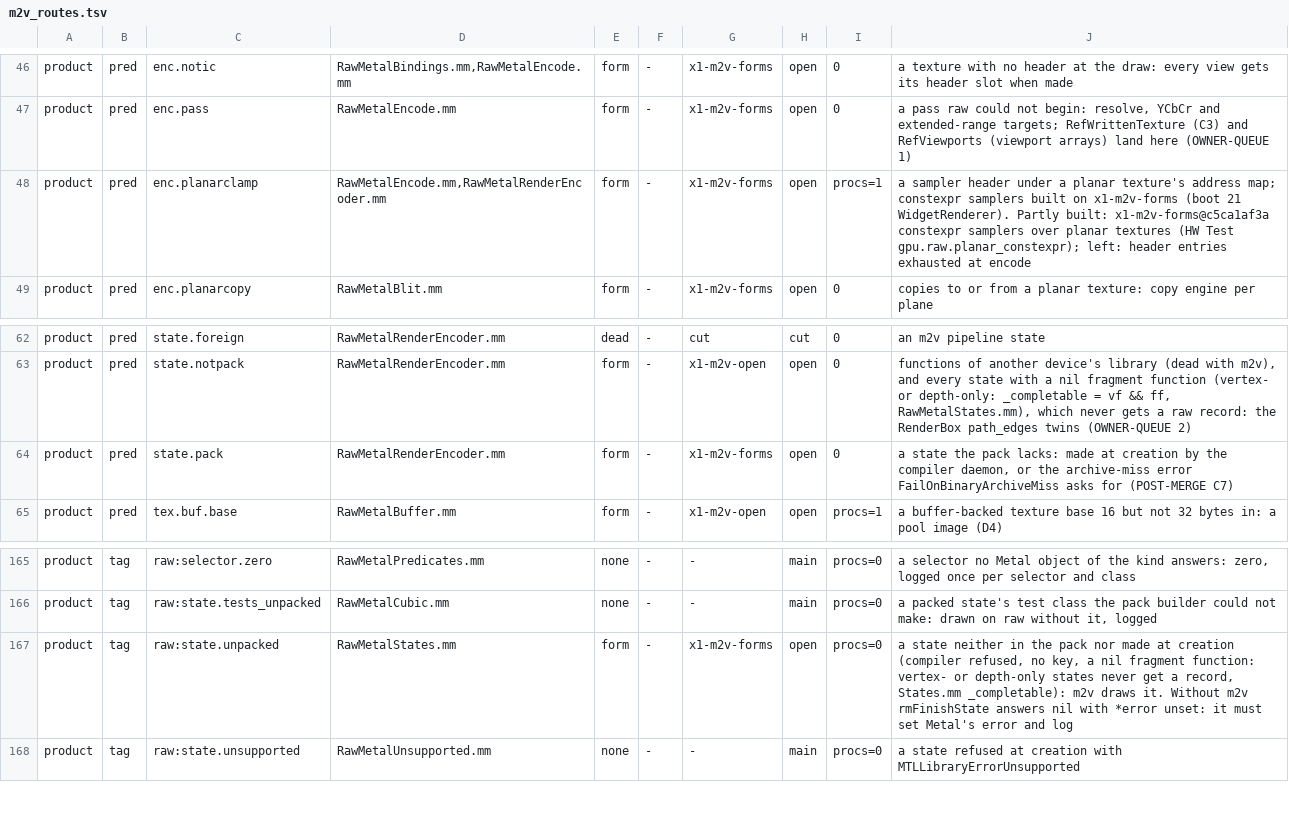
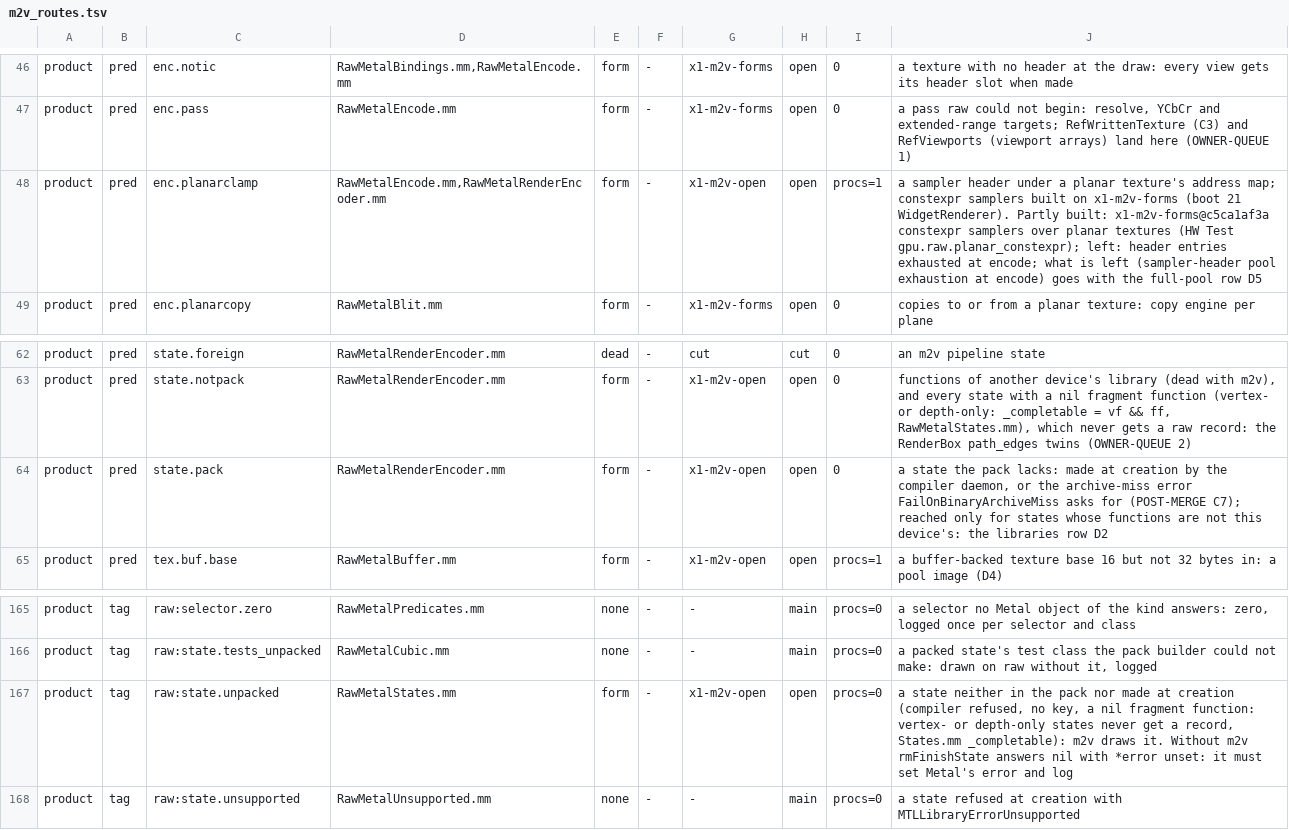
Before and after one commit to brunostjohn/ios-on-switch-lmao, a TSV file: drivers/TegraGM20BMetal/raw/plan/m2v_routes.tsv, drawn as a sheet; only a part is shown, gaps mark what is left out.

Commit message:
m2v cut gate: the iOS 17 plugin pin (the same 179 symbols as iOS 27), and enc.planarclamp, state.pack and raw:state.unpacked move to x1-m2v-open

```diff
--- a/drivers/TegraGM20BMetal/raw/plan/m2v_routes.tsv
+++ b/drivers/TegraGM20BMetal/raw/plan/m2v_routes.tsv
@@ -47,3 +47,3 @@ product	pred	enc.notic	RawMetalBindings.mm,RawMetalEncode.mm	form	-	x1-m2v-forms
 product	pred	enc.pass	RawMetalEncode.mm	form	-	x1-m2v-forms	open	0	a pass raw could not begin: resolve, YCbCr and extended-range targets; RefWrittenTexture (C3) and RefViewports (viewport arrays) land here (OWNER-QUEUE 1)
-product	pred	enc.planarclamp	RawMetalEncode.mm,RawMetalRenderEncoder.mm	form	-	x1-m2v-forms	open	procs=1	a sampler header under a planar texture's address map; constexpr samplers built on x1-m2v-forms (boot 21 WidgetRenderer). Partly built: x1-m2v-forms@c5ca1af3a constexpr samplers over planar textures (HW Test gpu.raw.planar_constexpr); left: header entries exhausted at encode
+product	pred	enc.planarclamp	RawMetalEncode.mm,RawMetalRenderEncoder.mm	form	-	x1-m2v-open	open	procs=1	a sampler header under a planar texture's address map; constexpr samplers built on x1-m2v-forms (boot 21 WidgetRenderer). Partly built: x1-m2v-forms@c5ca1af3a constexpr samplers over planar textures (HW Test gpu.raw.planar_constexpr); left: header entries exhausted at encode; what is left (sampler-header pool exhaustion at encode) goes with the full-pool row D5
 product	pred	enc.planarcopy	RawMetalBlit.mm	form	-	x1-m2v-forms	open	0	copies to or from a planar texture: copy engine per plane
@@ -63,3 +63,3 @@ product	pred	state.foreign	RawMetalRenderEncoder.mm	dead	-	cut	cut	0	an m2v pipe
 product	pred	state.notpack	RawMetalRenderEncoder.mm	form	-	x1-m2v-open	open	0	functions of another device's library (dead with m2v), and every state with a nil fragment function (vertex- or depth-only: _completable = vf && ff, RawMetalStates.mm), which never gets a raw record: the RenderBox path_edges twins (OWNER-QUEUE 2)
-product	pred	state.pack	RawMetalRenderEncoder.mm	form	-	x1-m2v-forms	open	0	a state the pack lacks: made at creation by the compiler daemon, or the archive-miss error FailOnBinaryArchiveMiss asks for (POST-MERGE C7)
+product	pred	state.pack	RawMetalRenderEncoder.mm	form	-	x1-m2v-open	open	0	a state the pack lacks: made at creation by the compiler daemon, or the archive-miss error FailOnBinaryArchiveMiss asks for (POST-MERGE C7); reached only for states whose functions are not this device's: the libraries row D2
 product	pred	tex.buf.base	RawMetalBuffer.mm	form	-	x1-m2v-open	open	procs=1	a buffer-backed texture base 16 but not 32 bytes in: a pool image (D4)
@@ -166,3 +166,3 @@ product	tag	raw:selector.zero	RawMetalPredicates.mm	none	-	-	main	procs=0	a sele
 product	tag	raw:state.tests_unpacked	RawMetalCubic.mm	none	-	-	main	procs=0	a packed state's test class the pack builder could not make: drawn on raw without it, logged
-product	tag	raw:state.unpacked	RawMetalStates.mm	form	-	x1-m2v-forms	open	procs=0	a state neither in the pack nor made at creation (compiler refused, no key, a nil fragment function: vertex- or depth-only states never get a record, States.mm _completable): m2v draws it. Without m2v rmFinishState answers nil with *error unset: it must set Metal's error and log
+product	tag	raw:state.unpacked	RawMetalStates.mm	form	-	x1-m2v-open	open	procs=0	a state neither in the pack nor made at creation (compiler refused, no key, a nil fragment function: vertex- or depth-only states never get a record, States.mm _completable): m2v draws it. Without m2v rmFinishState answers nil with *error unset: it must set Metal's error and log
 product	tag	raw:state.unsupported	RawMetalUnsupported.mm	none	-	-	main	procs=0	a state refused at creation with MTLLibraryErrorUnsupported
```
Also changed, not shown: 1 other file.
